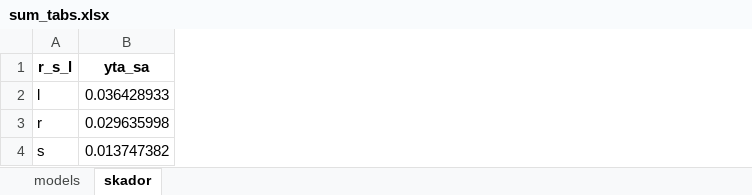
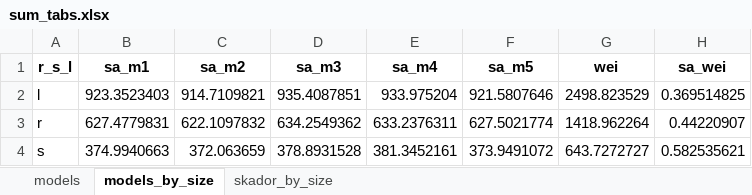
Before and after one commit to Nordic-Beet-Research/beet_surface_area, an Excel workbook: sum_tabs.xlsx, sheet models_by_size, drawn as a sheet; values as stored, in another font and other column widths than the file's, no borders; removed rows and columns are numbered as before the commit, all else as after; the diff names each change by its address in the sheet, - before the commit and + after, or states it on an @@ line.

```diff
--- a/sum_tabs.xlsx (sheet models_by_size)
+++ b/sum_tabs.xlsx (sheet models_by_size)
-sheet tab: skador
+sheet tab: models_by_size
+sheet tab: skador_by_size
-column B (yta_sa), rows 2-4: 0.036428933 | 0.029635998 | 0.013747382
+column B (sa_m1), rows 2-4: 923.3523403 | 627.4779831 | 374.9940663
+column C (sa_m2), rows 2-4: 914.7109821 | 622.1097832 | 372.063659
+column D (sa_m3), rows 2-4: 935.4087851 | 634.2549362 | 378.8931528
+column E (sa_m4), rows 2-4: 933.975204 | 633.2376311 | 381.3452161
+column F (sa_m5), rows 2-4: 921.5807646 | 627.5021774 | 373.9491072
+column G (wei), rows 2-4: 2498.823529 | 1418.962264 | 643.7272727
+column H (sa_wei), rows 2-4: 0.369514825 | 0.44220907 | 0.582535621
```
Also changed, not shown: sheet models, 1 other file.
